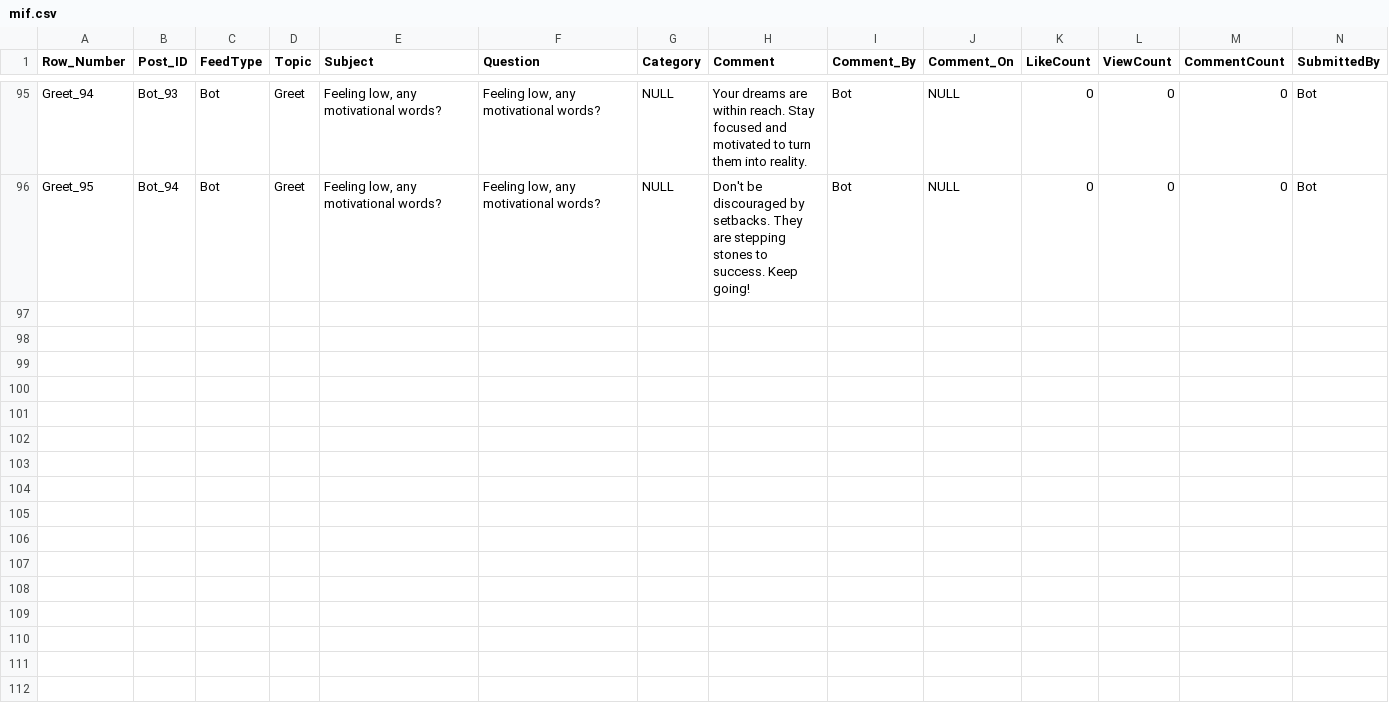
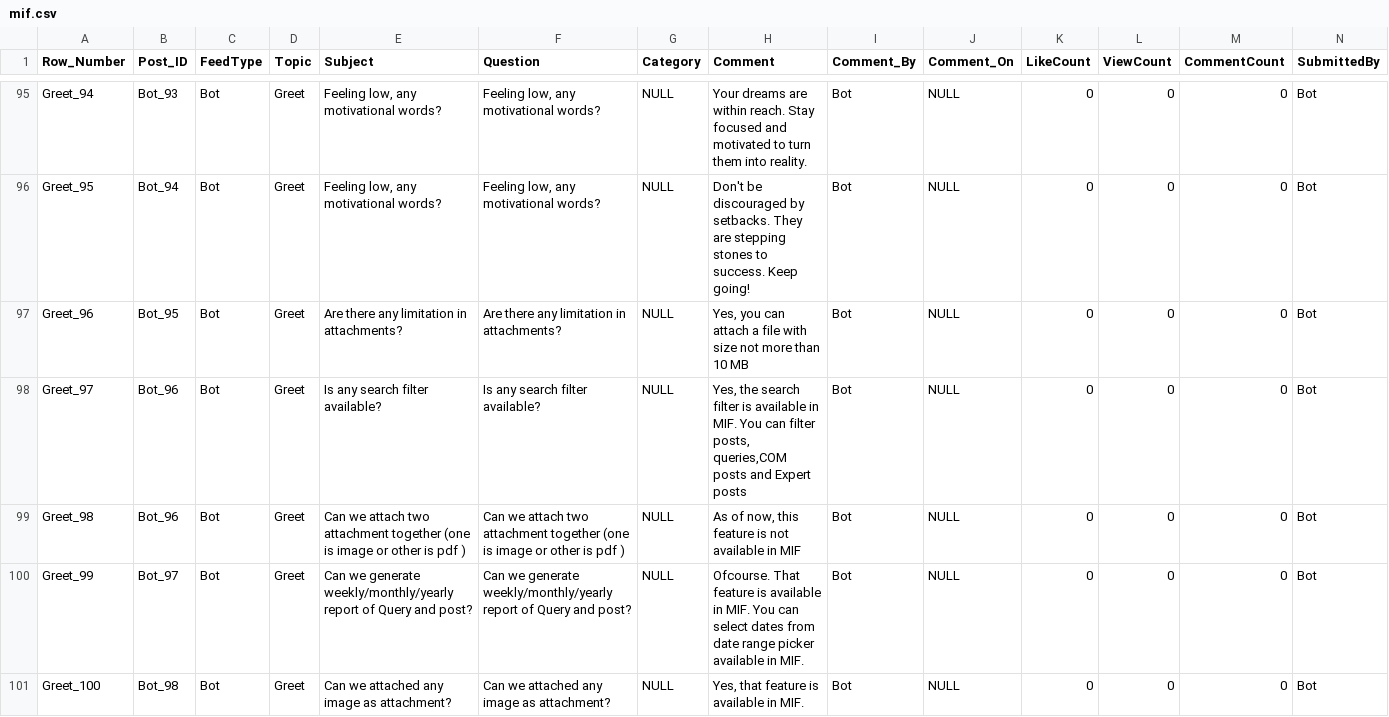
Before and after one commit to jammy23495/mif-bot, a CSV file: mif.csv, drawn as a sheet; only a part is shown, gaps mark what is left out; rows hold the shown columns only; the diff names each change by its address in the sheet, - before the commit and + after, or states it on an @@ line.

```diff
--- a/mif.csv
+++ b/mif.csv
+row 97: Greet_96 | Bot_95 | Bot | Greet | Are there any limitation in attachments? | Are there any limitation in attachments? | NULL | Yes, you can attach a file with size not more than 10 MB | Bot | NULL | 0 | 0 | 0 | Bot
+row 98: Greet_97 | Bot_96 | Bot | Greet | Is any search filter available? | Is any search filter available? | NULL | Yes, the search filter is available in MIF. You can filter posts, queries,COM posts and Expert posts | Bot | NULL | 0 | 0 | 0 | Bot
+row 99: Greet_98 | Bot_96 | Bot | Greet | Can we attach two attachment together (one is image or other is pdf ) | Can we attach two attachment together (one is image or other is pdf ) | NULL | As of now, this feature is not available in MIF | Bot | NULL | 0 | 0 | 0 | Bot
+row 100: Greet_99 | Bot_97 | Bot | Greet | Can we generate weekly/monthly/yearly report of Query and post? | Can we generate weekly/monthly/yearly report of Query and post? | NULL | Ofcourse. That feature is available in MIF. You can select dates from date range picker available in MIF. | Bot | NULL | 0 | 0 | 0 | Bot
+row 101: Greet_100 | Bot_98 | Bot | Greet | Can we attached any image as attachment? | Can we attached any image as attachment? | NULL | Yes, that feature is available in MIF. | Bot | NULL | 0 | 0 | 0 | Bot
```
Also changed, not shown: 3 other files.
